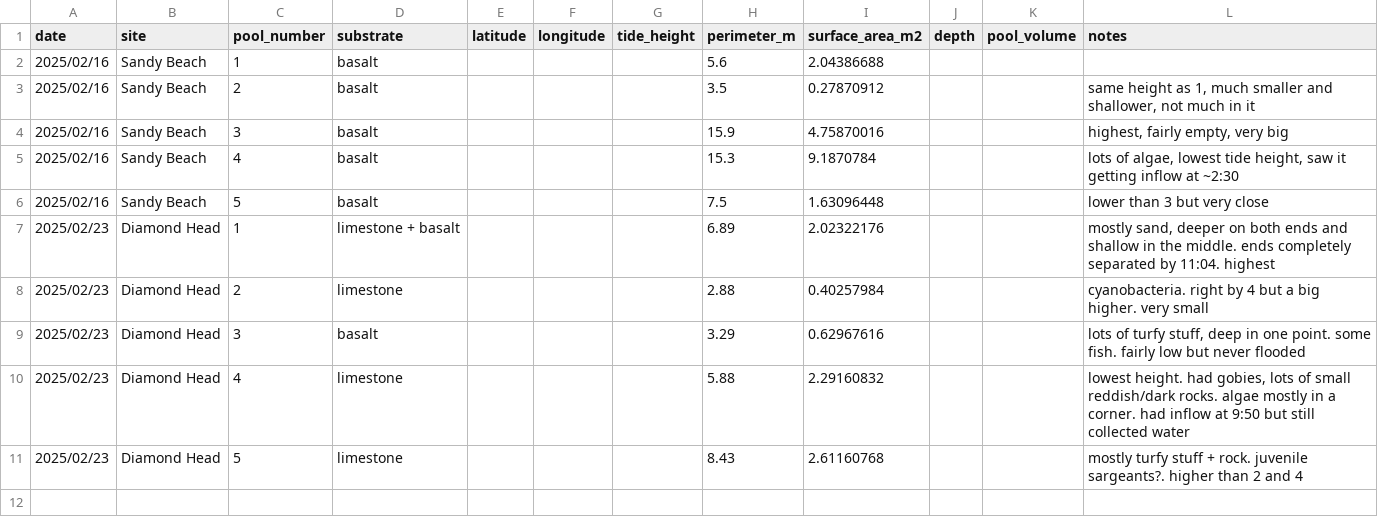
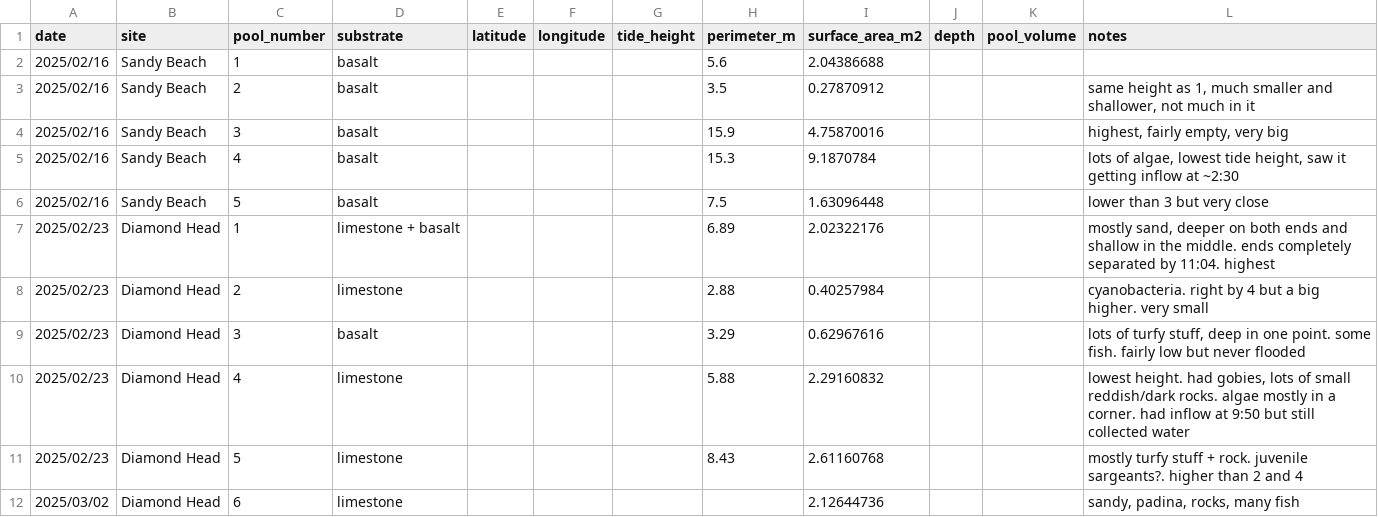
Before and after one commit to micachapuis/HawaiiTidepools, a CSV file: Test Sampling/Data/tidepool_parameters.csv, drawn as a sheet.

```diff
--- a/Test Sampling/Data/tidepool_parameters.csv
+++ b/Test Sampling/Data/tidepool_parameters.csv
@@ -11 +11,2 @@ date,site,pool_number,substrate,latitude,longitude,tide_height,perimeter_m,surfa
 2025/02/23,Diamond Head,5,limestone,,,,8.43,2.61160768,,,mostly turfy stuff + rock. juvenile sargeants?. higher than 2 and 4
+2025/03/02,Diamond Head,6,limestone,,,,,2.12644736,,,"sandy, padina, rocks, many fish"
```
Also changed, not shown: Test Sampling/Data/pHSlope.csv, Test Sampling/Data/tidepool_chemistry.csv, 26 other files.
